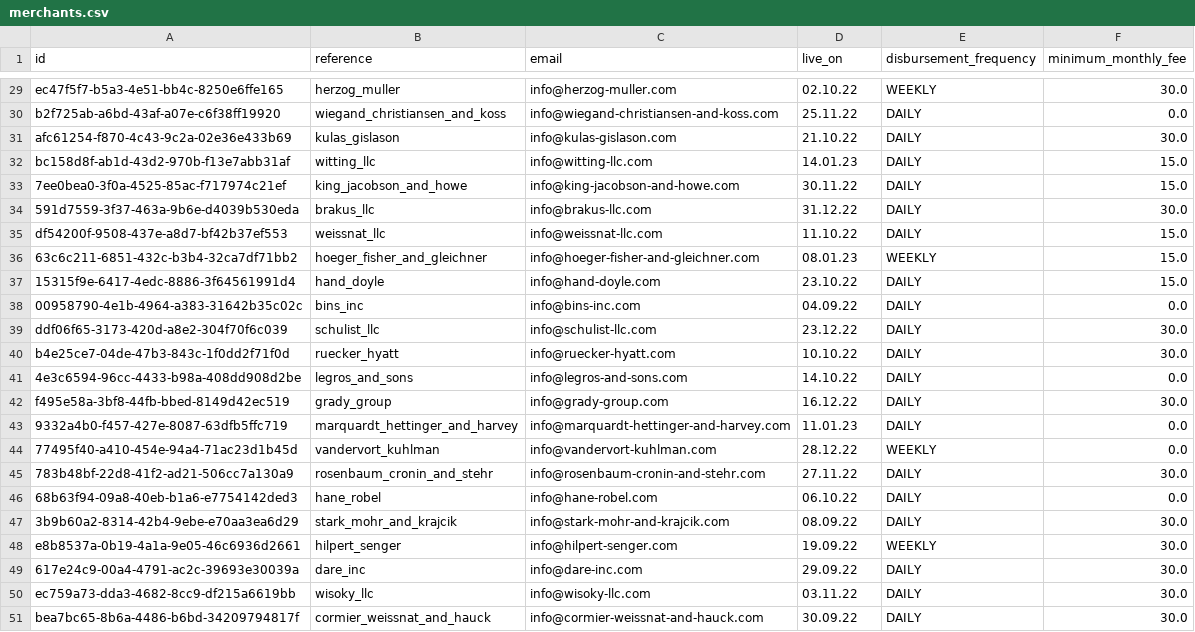
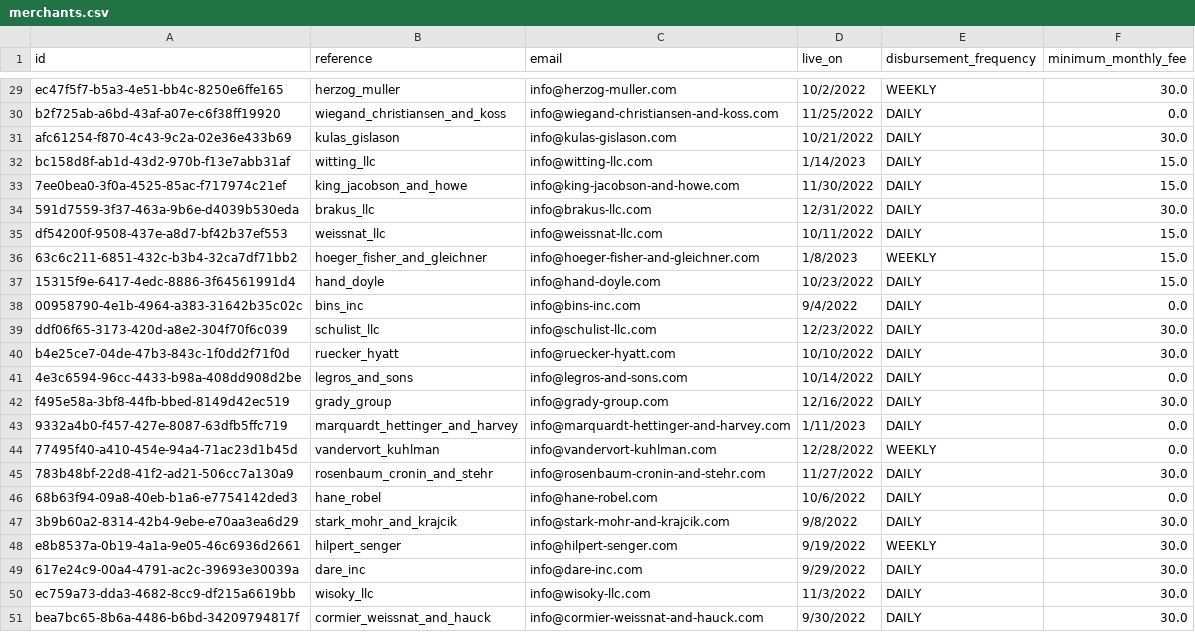
Before and after one commit to denis-mironov/sequra, a CSV file: db/csv_dumps/merchants.csv, drawn as a sheet; only a part is shown, gaps mark what is left out; the diff covers the shown part only; the diff names each change by its address in the sheet, - before the commit and + after, or states it on an @@ line.

```diff
--- a/db/csv_dumps/merchants.csv
+++ b/db/csv_dumps/merchants.csv
-D29 (live_on): 02.10.22
+D29 (live_on): 10/2/2022
-D30 (live_on): 25.11.22
+D30 (live_on): 11/25/2022
-D31 (live_on): 21.10.22
+D31 (live_on): 10/21/2022
-D32 (live_on): 14.01.23
+D32 (live_on): 1/14/2023
-D33 (live_on): 30.11.22
+D33 (live_on): 11/30/2022
-D34 (live_on): 31.12.22
+D34 (live_on): 12/31/2022
-D35 (live_on): 11.10.22
+D35 (live_on): 10/11/2022
-D36 (live_on): 08.01.23
+D36 (live_on): 1/8/2023
-D37 (live_on): 23.10.22
+D37 (live_on): 10/23/2022
-D38 (live_on): 04.09.22
+D38 (live_on): 9/4/2022
-D39 (live_on): 23.12.22
+D39 (live_on): 12/23/2022
-D40 (live_on): 10.10.22
+D40 (live_on): 10/10/2022
-D41 (live_on): 14.10.22
+D41 (live_on): 10/14/2022
-D42 (live_on): 16.12.22
+D42 (live_on): 12/16/2022
-D43 (live_on): 11.01.23
+D43 (live_on): 1/11/2023
-D44 (live_on): 28.12.22
+D44 (live_on): 12/28/2022
-D45 (live_on): 27.11.22
+D45 (live_on): 11/27/2022
-D46 (live_on): 06.10.22
+D46 (live_on): 10/6/2022
-D47 (live_on): 08.09.22
+D47 (live_on): 9/8/2022
-D48 (live_on): 19.09.22
+D48 (live_on): 9/19/2022
-D49 (live_on): 29.09.22
+D49 (live_on): 9/29/2022
-D50 (live_on): 03.11.22
+D50 (live_on): 11/3/2022
-D51 (live_on): 30.09.22
+D51 (live_on): 9/30/2022
```
Also changed, not shown: 27 edited cells elsewhere in this file.
